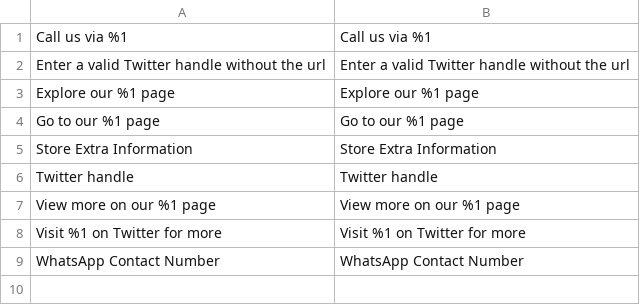
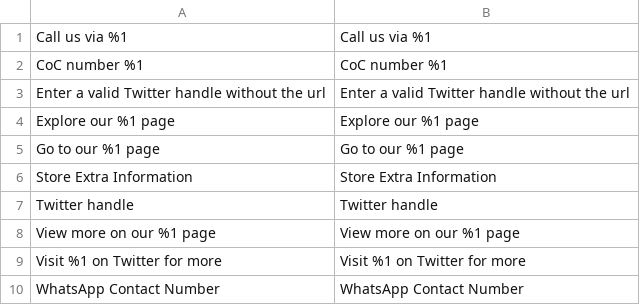
Before and after one commit to Siteation/magento2-module-storeinfo-extra, a CSV file: i18n/en_GB.csv, drawn as a sheet; the diff names each change by its address in the sheet, - before the commit and + after, or states it on an @@ line.

```diff
--- a/i18n/en_GB.csv
+++ b/i18n/en_GB.csv
+row 2: CoC number %1 | CoC number %1
```
Also changed, not shown: i18n/de_DE.csv, i18n/en_US.csv, 5 other files.
